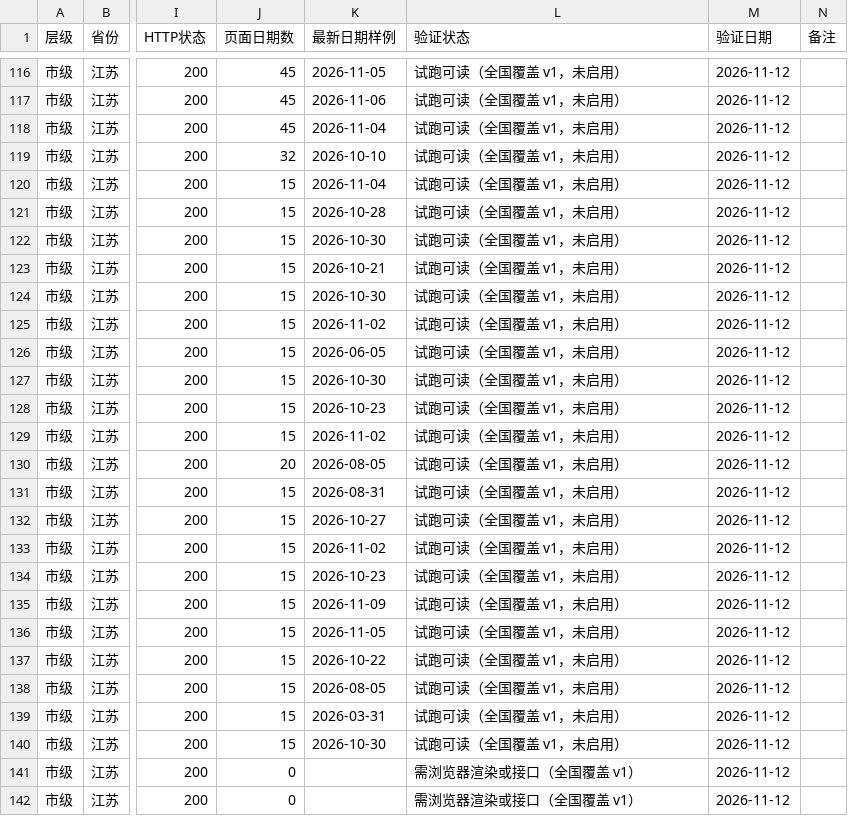
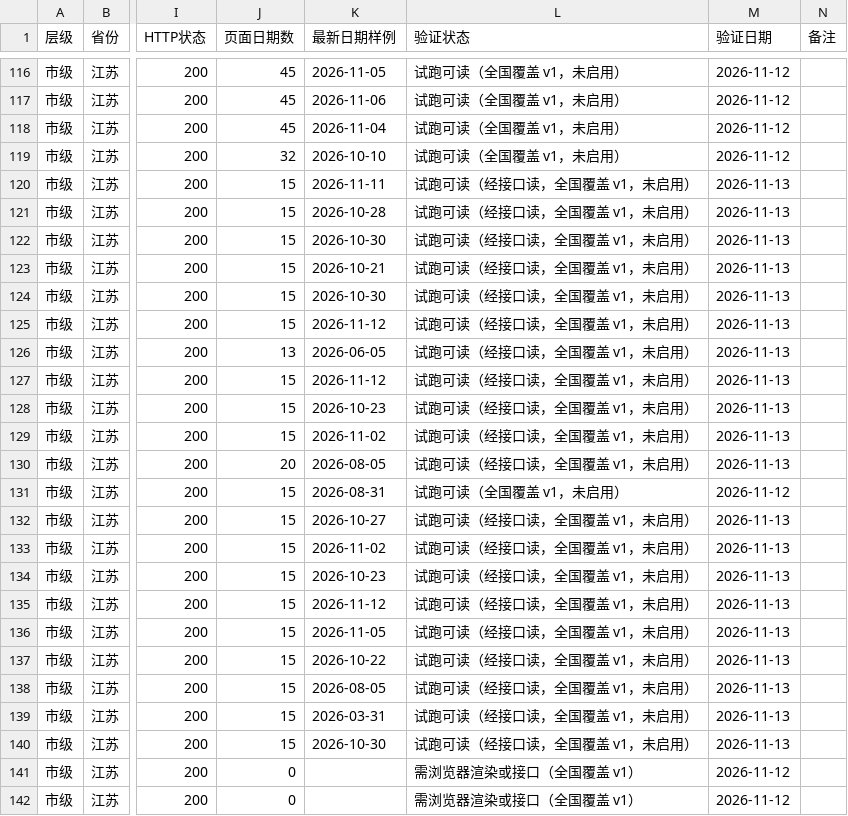
Before and after one commit to wanglei581/youju, a CSV file: docs/数据来源/全国覆盖/栏目清单/江苏.csv, drawn as a sheet; only a part is shown, gaps mark what is left out; the diff covers the shown part only; the diff names each change by its address in the sheet, - before the commit and + after, or states it on an @@ line.

```diff
--- a/docs/数据来源/全国覆盖/栏目清单/江苏.csv
+++ b/docs/数据来源/全国覆盖/栏目清单/江苏.csv
-K120 (最新日期样例): 2026-11-04
+K120 (最新日期样例): 2026-11-11
-L120:L130 (验证状态): 试跑可读（全国覆盖 v1，未启用）
+L120:L130 (验证状态): 试跑可读（经接口读，全国覆盖 v1，未启用）
-M120:M130 (验证日期): 2026-11-12
+M120:M130 (验证日期): 2026-11-13
-K125 (最新日期样例): 2026-11-02
+K125 (最新日期样例): 2026-11-12
-J126 (页面日期数): 15
+J126 (页面日期数): 13
-K127 (最新日期样例): 2026-10-30
+K127 (最新日期样例): 2026-11-12
-L132:L140 (验证状态): 试跑可读（全国覆盖 v1，未启用）
+L132:L140 (验证状态): 试跑可读（经接口读，全国覆盖 v1，未启用）
-M132:M140 (验证日期): 2026-11-12
+M132:M140 (验证日期): 2026-11-13
-K135 (最新日期样例): 2026-11-09
+K135 (最新日期样例): 2026-11-12
```
Also changed, not shown: 27 edited cells elsewhere in this file, docs/数据来源/全国覆盖/地市第二批/浙江/联网核对_市级.csv, docs/数据来源/全国覆盖/抽查/市级/山东.csv, 10 other files.
